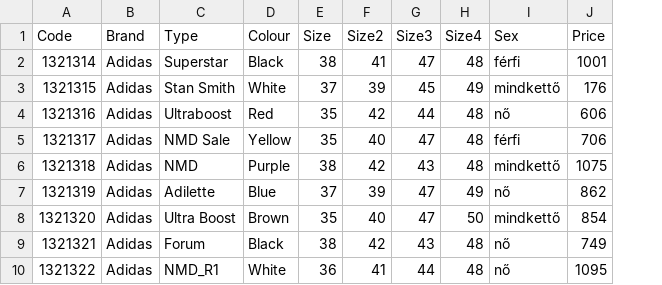
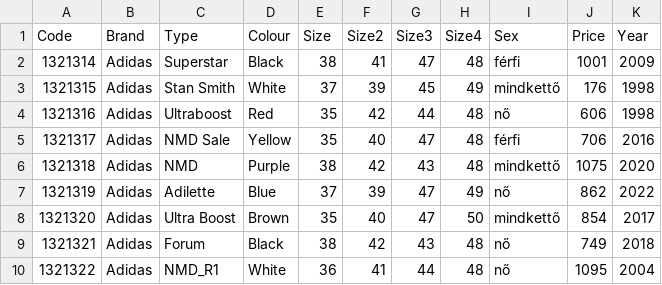
Before and after one commit to fabrykevin/Python-projekt, a CSV file: Sneaker.csv, drawn as a sheet; only a part is shown; the diff names each change by its address in the sheet, - before the commit and + after, or states it on an @@ line.

```diff
--- a/Sneaker.csv
+++ b/Sneaker.csv
+column K (Year), rows 2-10: 2009 | 1998 | 1998 | 2016 | 2020 | 2022 | 2017 | 2018 | 2004
```
Also changed, not shown: 1 other file.
